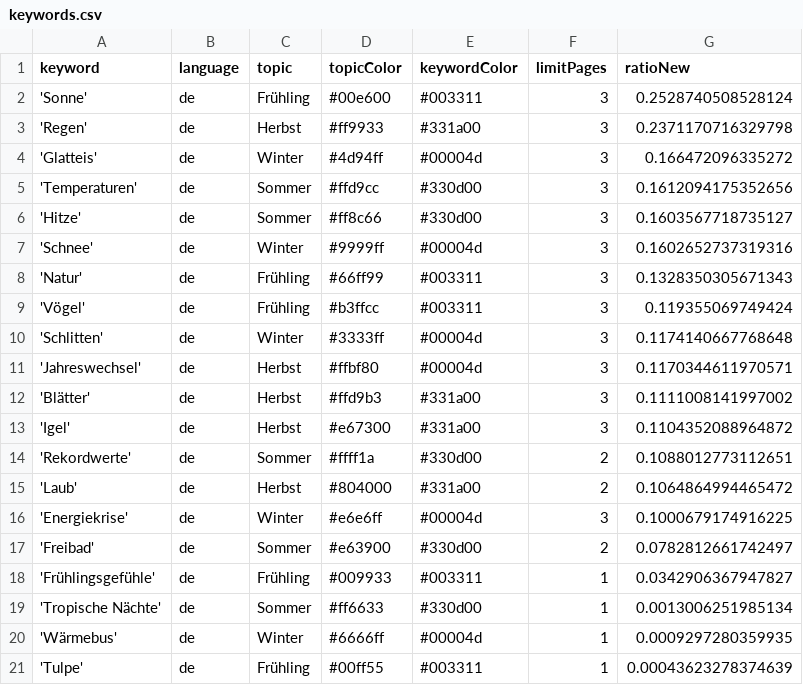
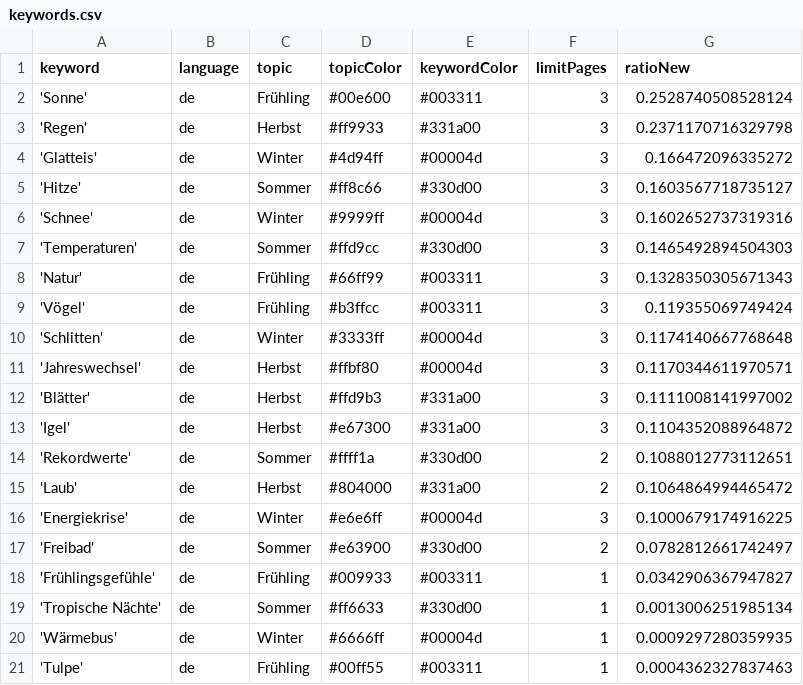
Before and after one commit to magaliekathrin-news/winterIsComing2, a CSV file: keywords.csv, drawn as a sheet.

```diff
--- a/keywords.csv
+++ b/keywords.csv
@@ -4,5 +4,5 @@ keyword,language,topic,topicColor,keywordColor,limitPages,ratioNew
 'Glatteis',de,Winter,#4d94ff,#00004d,3,0.166472096335272
-'Temperaturen',de,Sommer,#ffd9cc,#330d00,3,0.1612094175352656
 'Hitze',de,Sommer,#ff8c66,#330d00,3,0.1603567718735127
 'Schnee',de,Winter,#9999ff,#00004d,3,0.1602652737319316
+'Temperaturen',de,Sommer,#ffd9cc,#330d00,3,0.1465492894504303
 'Natur',de,Frühling,#66ff99,#003311,3,0.1328350305671343
@@ -20,2 +20,2 @@ keyword,language,topic,topicColor,keywordColor,limitPages,ratioNew
 'Wärmebus',de,Winter,#6666ff,#00004d,1,0.0009297280359935
-'Tulpe',de,Frühling,#00ff55,#003311,1,0.00043623278374639
+'Tulpe',de,Frühling,#00ff55,#003311,1,0.0004362327837463
```
Also changed, not shown: csv/news_2025_02.csv.
